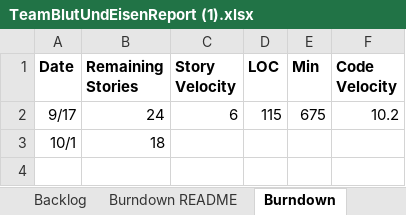
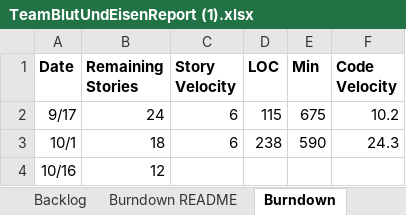
Before and after one commit to jbisnar/cs555, an Excel workbook: documentation/TeamBlutUndEisenReport (1).xlsx, sheet Burndown, drawn as a sheet; values as stored, in another font and other column widths than the file's, no borders; charts and pictures not drawn; the diff names each change by its address in the sheet, - before the commit and + after, or states it on an @@ line.

```diff
--- a/documentation/TeamBlutUndEisenReport (1).xlsx (sheet Burndown)
+++ b/documentation/TeamBlutUndEisenReport (1).xlsx (sheet Burndown)
-C3 (Story Velocity): (empty)
+C3 (Story Velocity): 6
-D3 (LOC): (empty)
+D3 (LOC): 238
-E3 (Min): (empty)
+E3 (Min): 590
-F3 (Code Velocity): (empty)
+F3 (Code Velocity): 24.3
+row 4: 10/16 | 12
```
Also changed, not shown: sheet Sprint2, sheet Sprint3, sheet Backlog, charts or pictures.
